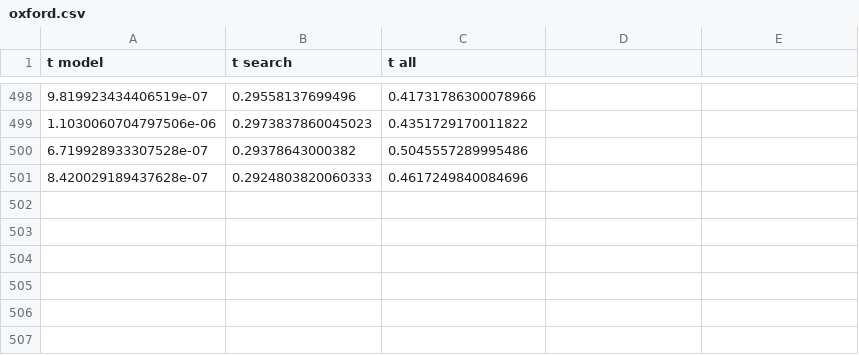
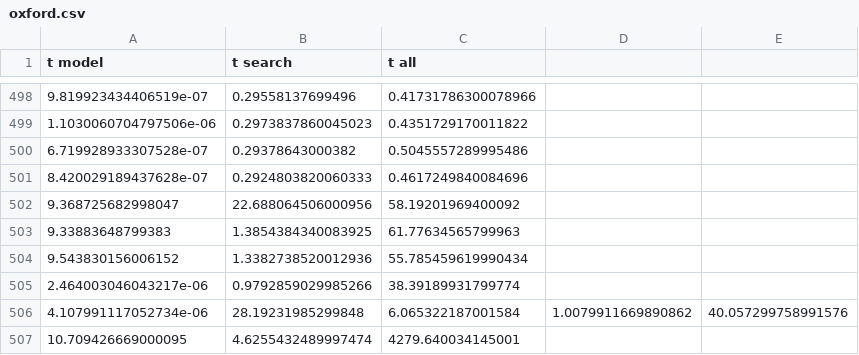
Before and after one commit to oskarcokl/diploma-image-querying, a CSV file: server/experiments/oxford.csv, drawn as a sheet; only a part is shown, gaps mark what is left out; the diff names each change by its address in the sheet, - before the commit and + after, or states it on an @@ line.

Commit message:
feat: Did some experiments.

```diff
--- a/server/experiments/oxford.csv
+++ b/server/experiments/oxford.csv
+row 502: 9.368725682998047 | 22.688064506000956 | 58.19201969400092
+row 503: 9.33883648799383 | 1.3854384340083925 | 61.77634565799963
+row 504: 9.543830156006152 | 1.3382738520012936 | 55.785459619990434
+row 505: 2.464003046043217e-06 | 0.9792859029985266 | 38.39189931799774
+row 506: 4.107991117052734e-06 | 28.19231985299848 | 6.065322187001584 | 1.0079911669890862 | 40.057299758991576
+row 507: 10.709426669000095 | 4.6255432489997474 | 4279.640034145001
```
Also changed, not shown: 17 other files.
